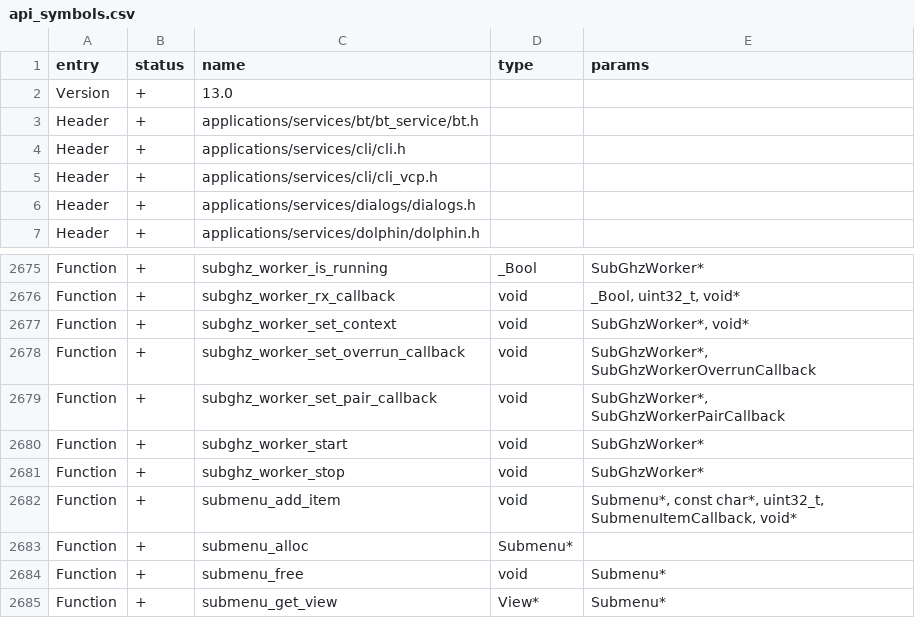
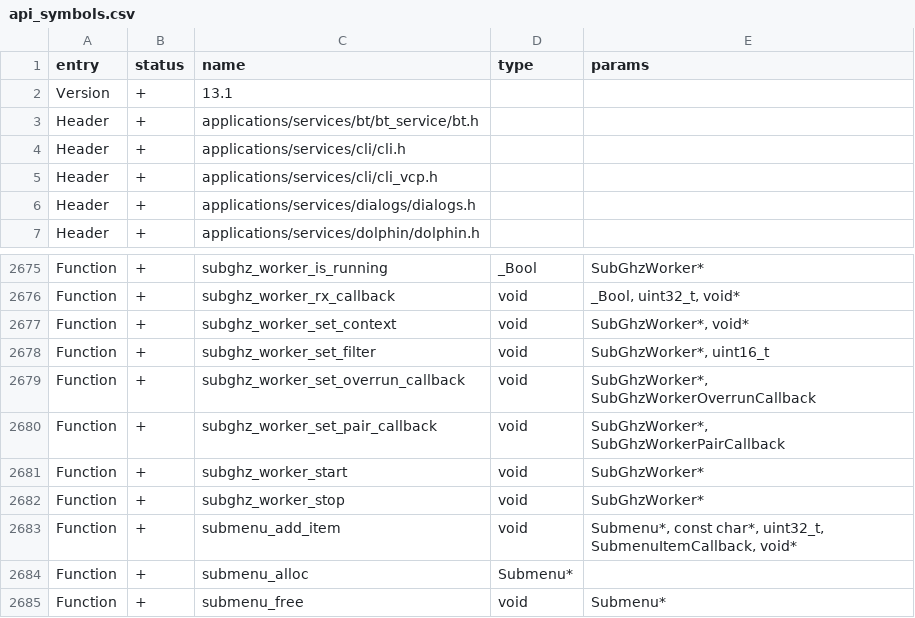
Before and after one commit to Gustav-png/Moon-Firmware, a CSV file: firmware/targets/f7/api_symbols.csv, drawn as a sheet; only a part is shown, gaps mark what is left out; the shorter side is filled out with more unchanged rows.

Commit message:
[FL-3093, FL-3087] SubGhz: Fix Raw write, add short duration filter setting (#2300)
* SubGhz: Fix recording RAW files, sometimes could not start at a high level
* SubGhz:  subghz_worker, add short duration filter setting
* SubGhz: capture raw timings in cli. Furi: clear pending interrupts on ISR set/reset
* SubGhz: fix start  duration in furi_hal_subghz_start_async_rx
* [FL-3093] SubGhz: hopping issue in some regions
* [FL-3087] SubGhz: fix delete-ok issue
* SubGhz: remove copypasta from rx_raw cli command

Co-authored-by: Aleksandr Kutuzov <alleteam@gmail.com>

```diff
--- a/firmware/targets/f7/api_symbols.csv
+++ b/firmware/targets/f7/api_symbols.csv
@@ -1,3 +1,3 @@
 entry,status,name,type,params
-Version,+,13.0,,
+Version,+,13.1,,
 Header,+,applications/services/bt/bt_service/bt.h,,
@@ -2677,2 +2677,3 @@ Function,+,subghz_worker_rx_callback,void,"_Bool, uint32_t, void*"
 Function,+,subghz_worker_set_context,void,"SubGhzWorker*, void*"
+Function,+,subghz_worker_set_filter,void,"SubGhzWorker*, uint16_t"
 Function,+,subghz_worker_set_overrun_callback,void,"SubGhzWorker*, SubGhzWorkerOverrunCallback"
```
Also changed, not shown: 8 other files.
